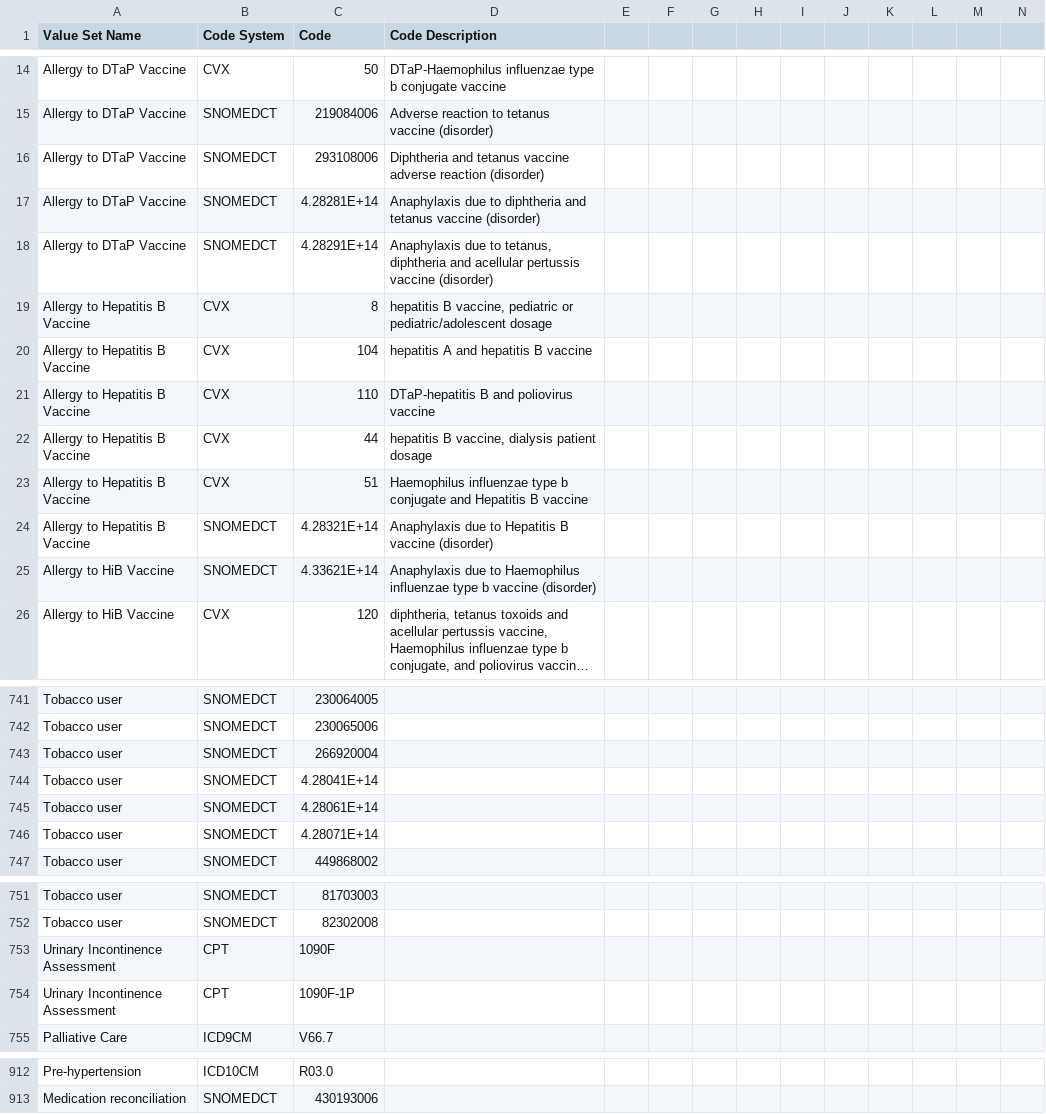
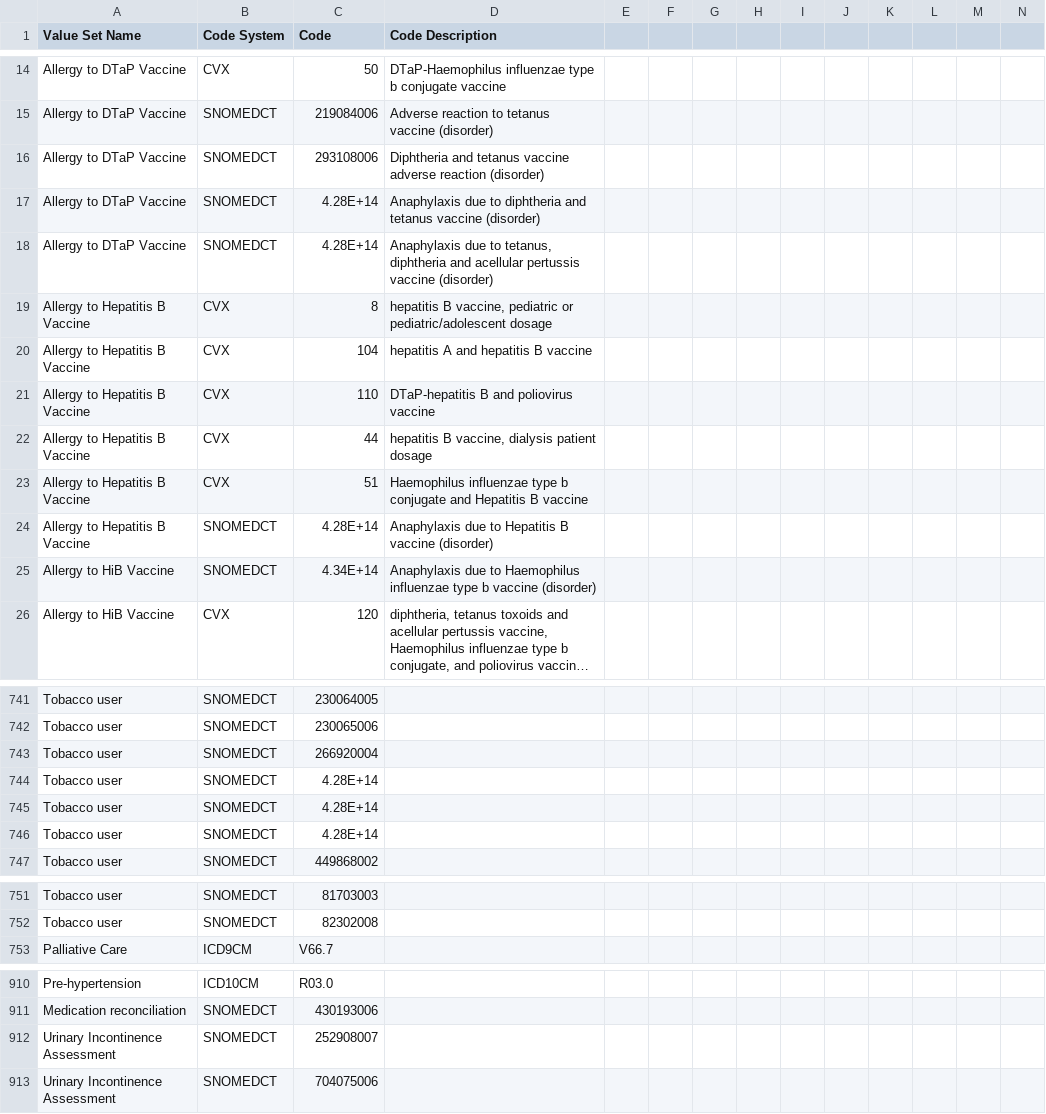
Before and after one commit to hpmsnell/measures, a CSV file: value_sets/Able Value Sets.csv, drawn as a sheet; only a part is shown, gaps mark what is left out; long unchanged cells end in …; removed rows and columns are numbered as before the commit, all else as after; rows hold the shown columns only; the diff covers the shown part only; the diff names each change by its address in the sheet, - before the commit and + after, or states it on an @@ line.

Commit message:
Add custom value set to MIPS 48
SNOMED codes for bladder diary in Able value set

```diff
--- a/value_sets/Able Value Sets.csv
+++ b/value_sets/Able Value Sets.csv
-C17 (Code): 4.28281E+14
+C17 (Code): 4.28E+14
-C18 (Code): 4.28291E+14
+C18 (Code): 4.28E+14
-C24 (Code): 4.28321E+14
+C24 (Code): 4.28E+14
-C25 (Code): 4.33621E+14
+C25 (Code): 4.34E+14
-C744 (Code): 4.28041E+14
+C744 (Code): 4.28E+14
-C745 (Code): 4.28061E+14
+C745 (Code): 4.28E+14
-C746 (Code): 4.28071E+14
+C746 (Code): 4.28E+14
-row 753: Urinary Incontinence Assessment | CPT | 1090F
-row 754: Urinary Incontinence Assessment | CPT | 1090F-1P
+row 912: Urinary Incontinence Assessment | SNOMEDCT | 252908007
+row 913: Urinary Incontinence Assessment | SNOMEDCT | 704075006
```
Also changed, not shown: 3 edited cells elsewhere in this file, 3 other files.
